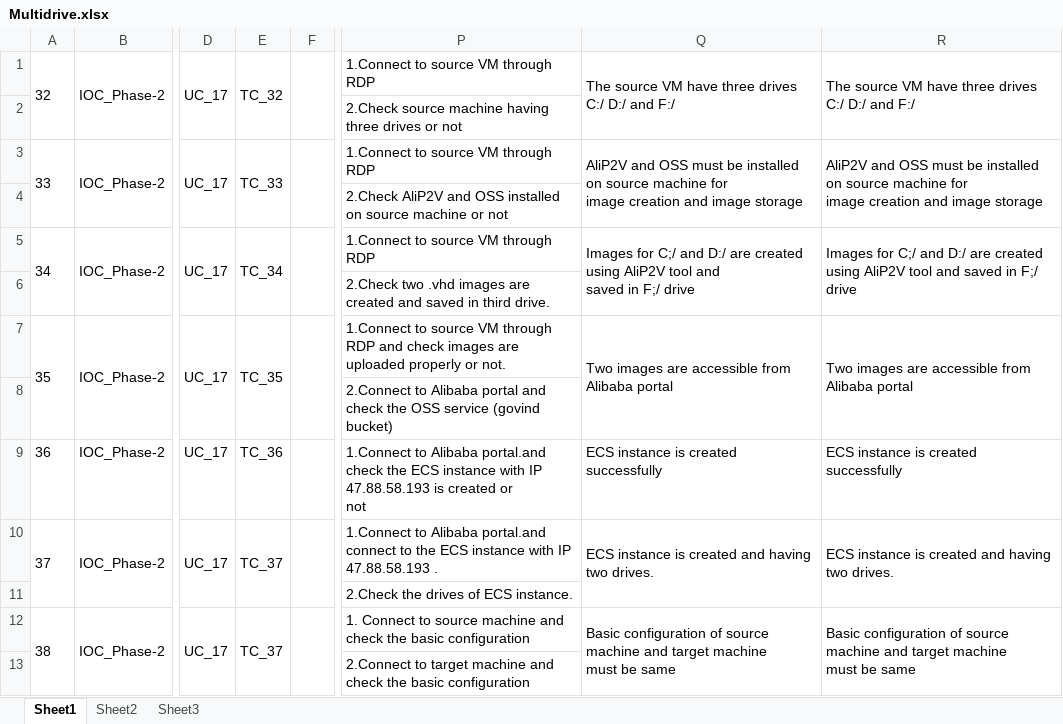
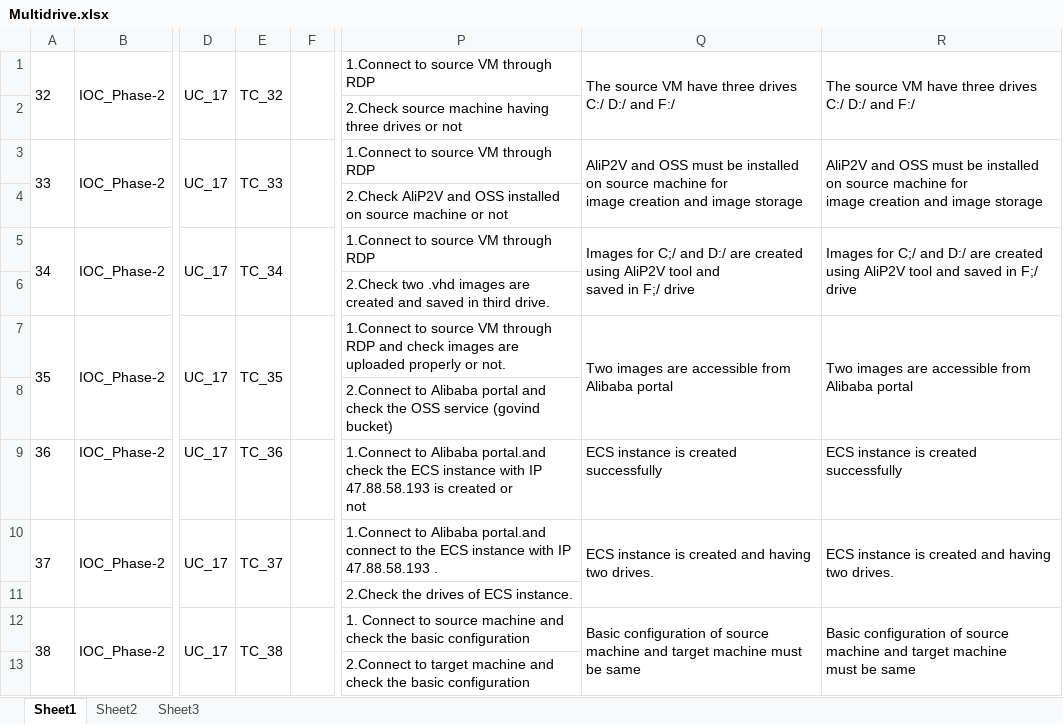
Before and after one commit to A622838/IOC, an Excel workbook: Multidrive.xlsx, sheet Sheet1, drawn as a sheet; only a part is shown, gaps mark what is left out; values as stored, in another font and other column widths than the file's, no borders; the diff names each change by its address in the sheet, - before the commit and + after, or states it on an @@ line.

Commit message:
updates

```diff
--- a/Multidrive.xlsx (sheet Sheet1)
+++ b/Multidrive.xlsx (sheet Sheet1)
-E12: TC_37
+E12: TC_38
-Q12: …be same
+Q12: …be same
```
